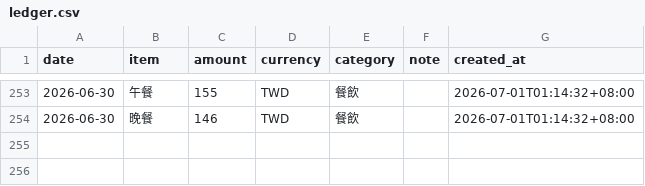
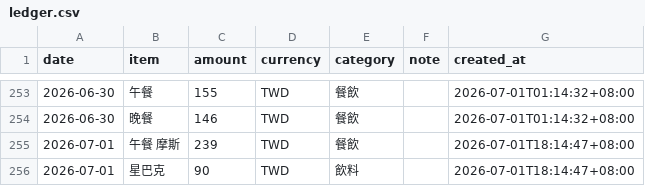
Before and after one commit to yuming920619-svg/Myhermesagi, a CSV file: bookkeeping/ledger.csv, drawn as a sheet; only a part is shown, gaps mark what is left out.

```diff
--- a/bookkeeping/ledger.csv
+++ b/bookkeeping/ledger.csv
@@ -254 +254,3 @@ date,item,amount,currency,category,note,created_at
 2026-06-30,晚餐,146,TWD,餐飲,,2026-07-01T01:14:32+08:00
+2026-07-01,午餐 摩斯,239,TWD,餐飲,,2026-07-01T18:14:47+08:00
+2026-07-01,星巴克,90,TWD,飲料,,2026-07-01T18:14:47+08:00
```
Also changed, not shown: 1 other file.
